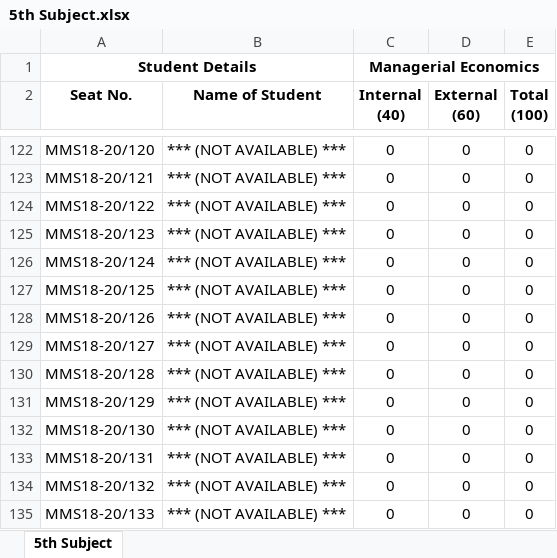
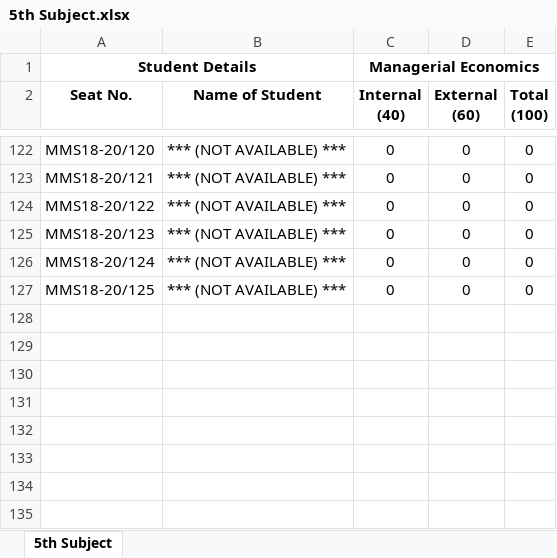
Before and after one commit to abhishekchitnis/ACMaS, an Excel workbook: Batch 2018-20/Sem 1/5th Subject.xlsx, sheet 5th Subject, drawn as a sheet; only a part is shown, gaps mark what is left out; values as stored, in another font and other column widths than the file's, no borders; conditional formats not drawn; the diff covers the shown part only; the diff names each change by its address in the sheet, - before the commit and + after, or states it on an @@ line.

```diff
--- a/Batch 2018-20/Sem 1/5th Subject.xlsx (sheet 5th Subject)
+++ b/Batch 2018-20/Sem 1/5th Subject.xlsx (sheet 5th Subject)
-row 128: MMS18-20/126 | *** (NOT AVAILABLE) *** | 0 | 0 | 0
-row 129: MMS18-20/127 | *** (NOT AVAILABLE) *** | 0 | 0 | 0
-row 130: MMS18-20/128 | *** (NOT AVAILABLE) *** | 0 | 0 | 0
-row 131: MMS18-20/129 | *** (NOT AVAILABLE) *** | 0 | 0 | 0
-row 132: MMS18-20/130 | *** (NOT AVAILABLE) *** | 0 | 0 | 0
-row 133: MMS18-20/131 | *** (NOT AVAILABLE) *** | 0 | 0 | 0
-row 134: MMS18-20/132 | *** (NOT AVAILABLE) *** | 0 | 0 | 0
-row 135: MMS18-20/133 | *** (NOT AVAILABLE) *** | 0 | 0 | 0
```
Also changed, not shown: 148 edited cells elsewhere in this sheet, Batch 2018-20/Sem 1/6th Subject.xlsx, Batch 2018-20/Sem 1/7th Subject.xlsx, 7 other files.
